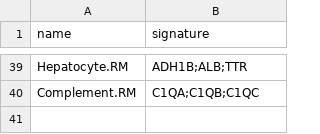
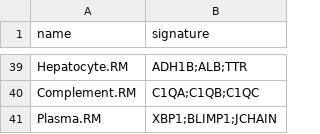
Before and after one commit to BimberLab/RIRA, a TSV file: inst/gates/master_table.tsv, drawn as a sheet; only a part is shown, gaps mark what is left out.

Commit message:
add plasma gate

```diff
--- a/inst/gates/master_table.tsv
+++ b/inst/gates/master_table.tsv
@@ -40 +40,2 @@ Hepatocyte.RM	ADH1B;ALB;TTR
 Complement.RM	C1QA;C1QB;C1QC
+Plasma.RM	XBP1;BLIMP1;JCHAIN
```
